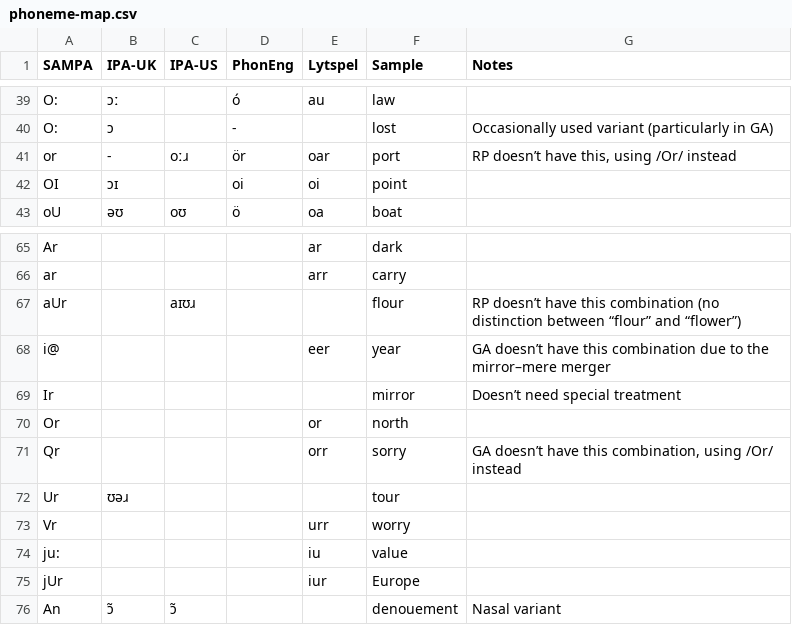
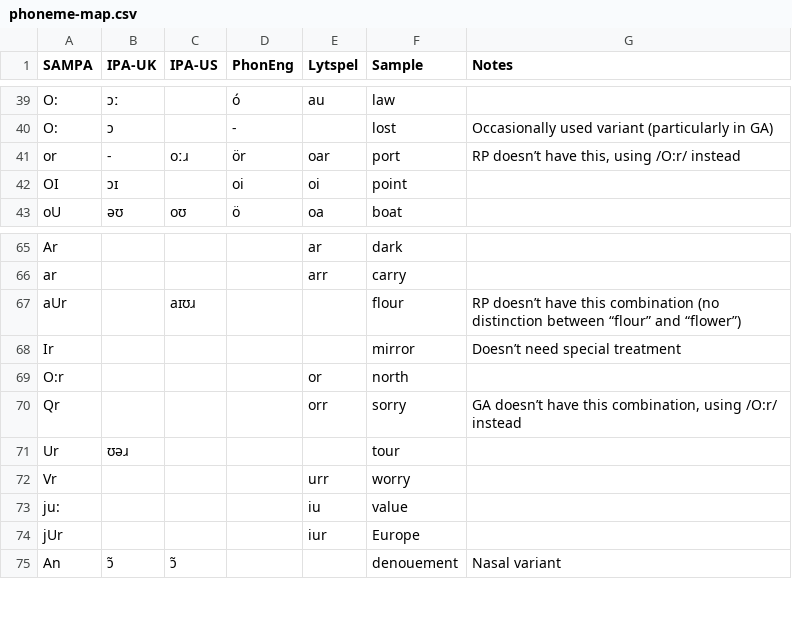
Before and after one commit to ChristianSi/lytspel, a CSV file: data/phoneme-map.csv, drawn as a sheet; only a part is shown, gaps mark what is left out.

Commit message:
Fix entries and delete unused one

```diff
--- a/data/phoneme-map.csv
+++ b/data/phoneme-map.csv
@@ -40,3 +40,3 @@ O:,ɔː,,ó,au,law,
 O:,ɔ,,-,,lost,Occasionally used variant (particularly in GA)
-or,-,oːɹ,ör,oar,port,"RP doesn’t have this, using /Or/ instead"
+or,-,oːɹ,ör,oar,port,"RP doesn’t have this, using /O:r/ instead"
 OI,ɔɪ,,oi,oi,point,
@@ -67,6 +67,5 @@ ar,,,,arr,carry,
 aUr,,aɪʊɹ,,,flour,RP doesn’t have this combination (no distinction between “flour” and “flower”)
-i@,,,,eer,year,GA doesn’t have this combination due to the mirror–mere merger
 Ir,,,,,mirror,Doesn’t need special treatment
-Or,,,,or,north,
-Qr,,,,orr,sorry,"GA doesn’t have this combination, using /Or/ instead"
+O:r,,,,or,north,
+Qr,,,,orr,sorry,"GA doesn’t have this combination, using /O:r/ instead"
 Ur,ʊəɹ,,,,tour,
```
